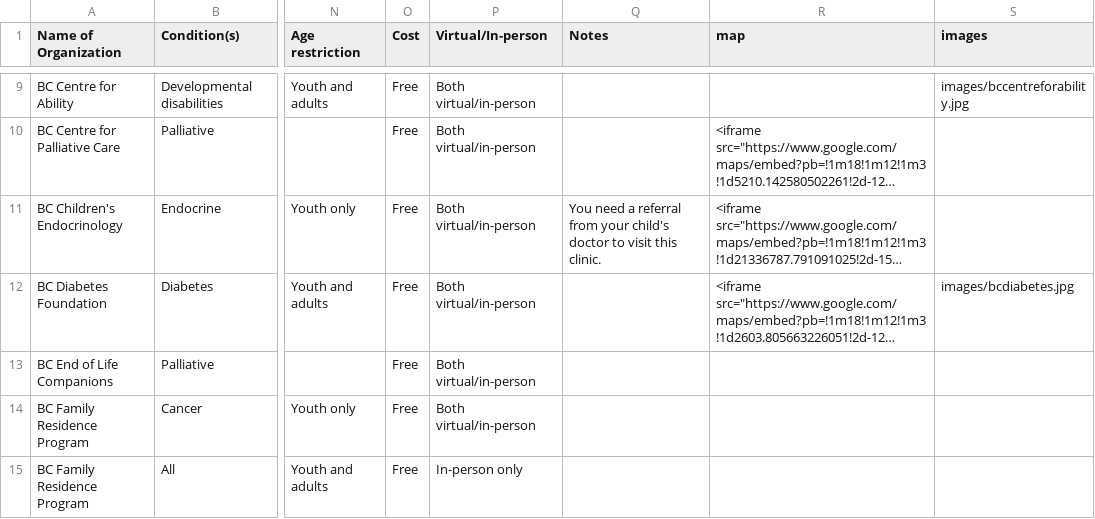
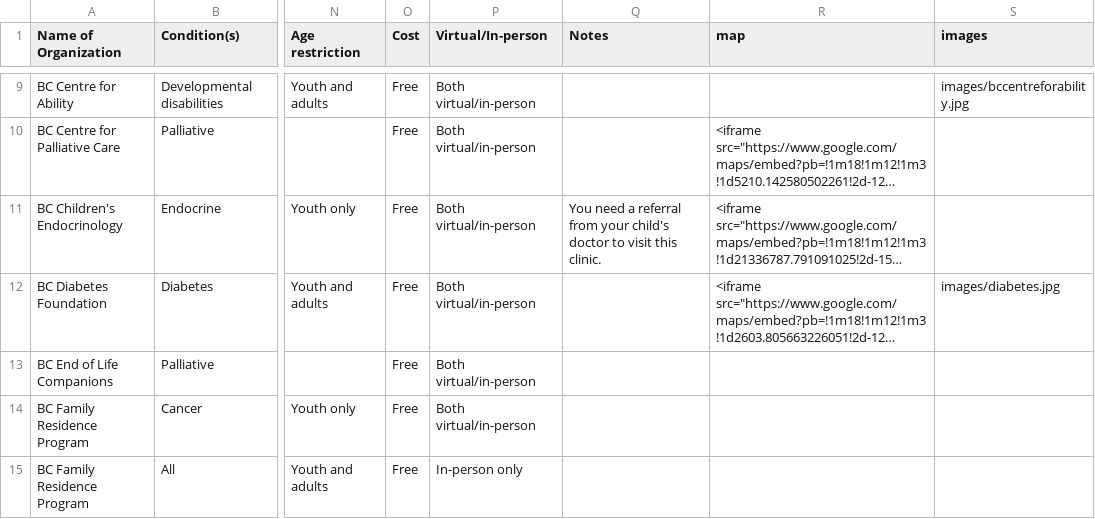
Before and after one commit to StephanieQuon/ResourcesforFamilyCaregivers, a CSV file: files/resources.csv, drawn as a sheet; only a part is shown, gaps mark what is left out; long unchanged cells end in …; the diff names each change by its address in the sheet, - before the commit and + after, or states it on an @@ line.

Commit message:
Draft 2
added About page
made Images resource card look better and load better

```diff
--- a/files/resources.csv
+++ b/files/resources.csv
-S12 (images): images/bcdiabetes.jpg
+S12 (images): images/diabetes.jpg
```
Also changed, not shown: 33 other files.
